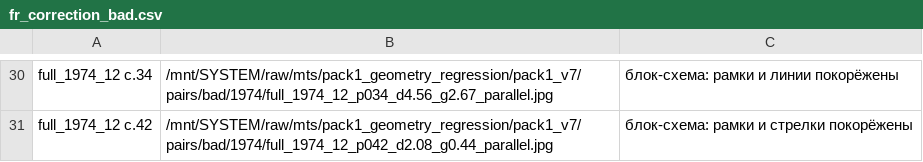
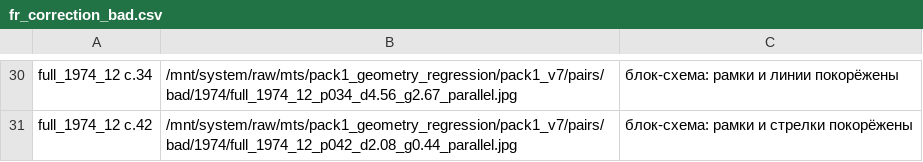
Before and after one commit to Felix-neko/ocr_utils, a CSV file: research/geometry_regression/validation/pack1/fr_correction_bad.csv, drawn as a sheet; only a part is shown, gaps mark what is left out; the diff covers the shown part only; the diff names each change by its address in the sheet, - before the commit and + after, or states it on an @@ line.

```diff
--- a/research/geometry_regression/validation/pack1/fr_correction_bad.csv
+++ b/research/geometry_regression/validation/pack1/fr_correction_bad.csv
-B30: /mnt/SYSTEM/raw/mts/pack1_geometry_regression/pack1_v7/pairs/bad/1974/full_1974_12_p034_d4.56_g2.67_parallel.jpg
+B30: /mnt/system/raw/mts/pack1_geometry_regression/pack1_v7/pairs/bad/1974/full_1974_12_p034_d4.56_g2.67_parallel.jpg
-B31: /mnt/SYSTEM/raw/mts/pack1_geometry_regression/pack1_v7/pairs/bad/1974/full_1974_12_p042_d2.08_g0.44_parallel.jpg
+B31: /mnt/system/raw/mts/pack1_geometry_regression/pack1_v7/pairs/bad/1974/full_1974_12_p042_d2.08_g0.44_parallel.jpg
```
Also changed, not shown: 28 edited cells elsewhere in this file, research/geometry_regression/validation/pack1/fr_correction_good.csv, 15 other files.
